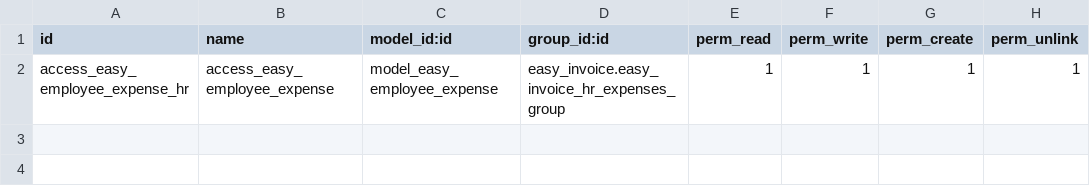
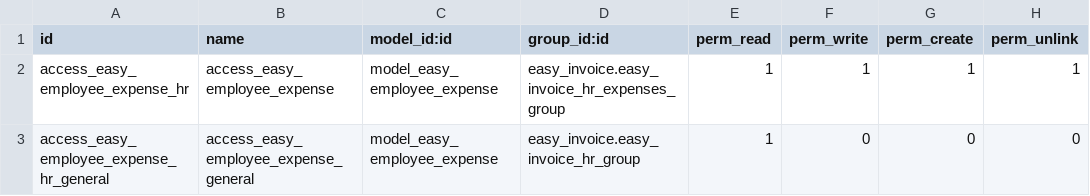
Before and after one commit to calyx-servicios/easy-invoice, a CSV file: easy_invoice_employee_expense/security/ir.model.access.csv, drawn as a sheet; the diff names each change by its address in the sheet, - before the commit and + after, or states it on an @@ line.

```diff
--- a/easy_invoice_employee_expense/security/ir.model.access.csv
+++ b/easy_invoice_employee_expense/security/ir.model.access.csv
+row 3: access_easy_employee_expense_hr_general | access_easy_employee_expense_general | model_easy_employee_expense | easy_invoice.easy_invoice_hr_group | 1 | 0 | 0 | 0
```
Also changed, not shown: 2 other files.
